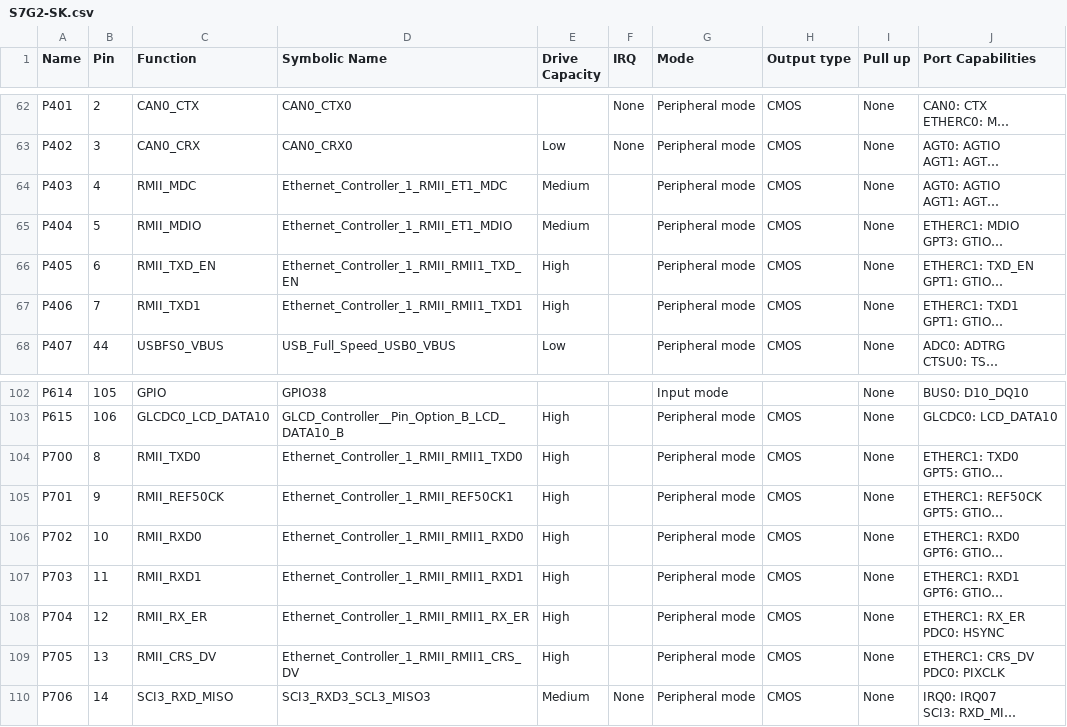
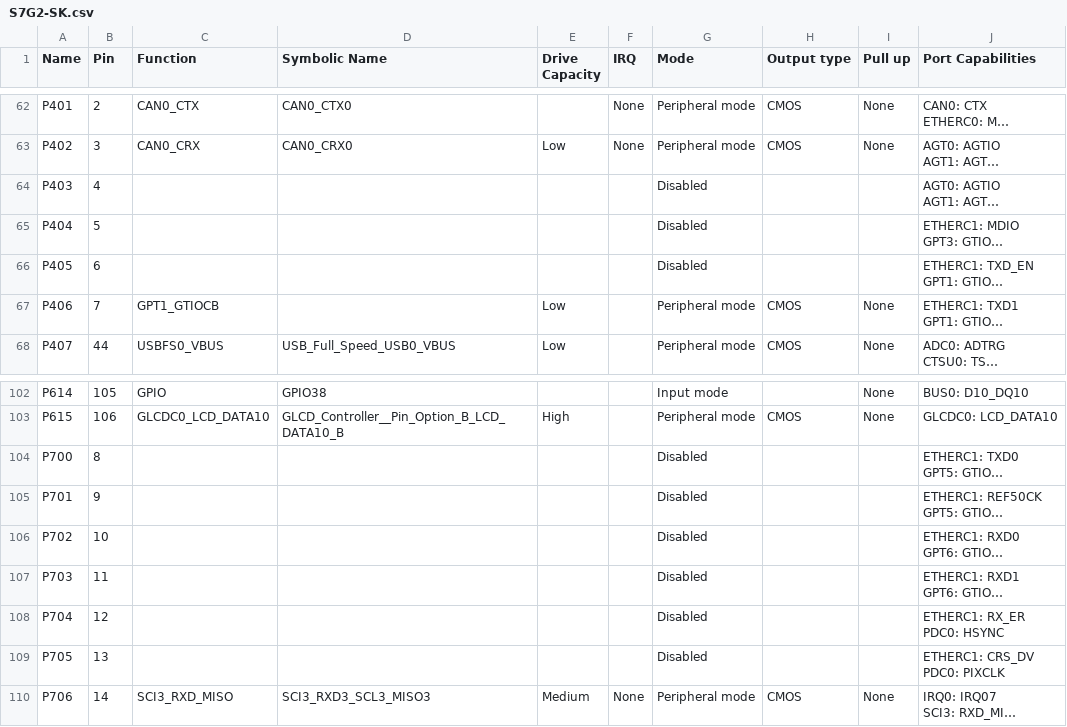
Before and after one commit to A01205105/Proyecto_Integrador_DSE, a CSV file: Display/GUIApp/synergy_cfg/ssp_cfg/bsp/S7G2-SK.csv, drawn as a sheet; only a part is shown, gaps mark what is left out; long unchanged cells end in …; the diff names each change by its address in the sheet, - before the commit and + after, or states it on an @@ line.

```diff
--- a/Display/GUIApp/synergy_cfg/ssp_cfg/bsp/S7G2-SK.csv
+++ b/Display/GUIApp/synergy_cfg/ssp_cfg/bsp/S7G2-SK.csv
-C64 (Function): RMII_MDC
+C64 (Function): (empty)
-D64 (Symbolic Name): Ethernet_Controller_1_RMII_ET1_MDC
+D64 (Symbolic Name): (empty)
-E64:E65 (Drive Capacity): Medium
+E64:E65 (Drive Capacity): (empty)
-G64:G66 (Mode): Peripheral mode
+G64:G66 (Mode): Disabled
-H64:H66 (Output type): CMOS
+H64:H66 (Output type): (empty)
-I64:I66 (Pull up): None
+I64:I66 (Pull up): (empty)
-C65 (Function): RMII_MDIO
+C65 (Function): (empty)
-D65 (Symbolic Name): Ethernet_Controller_1_RMII_ET1_MDIO
+D65 (Symbolic Name): (empty)
-C66 (Function): RMII_TXD_EN
+C66 (Function): (empty)
-D66 (Symbolic Name): Ethernet_Controller_1_RMII_RMII1_TXD_EN
+D66 (Symbolic Name): (empty)
-E66 (Drive Capacity): High
+E66 (Drive Capacity): (empty)
-C67 (Function): RMII_TXD1
+C67 (Function): GPT1_GTIOCB
-D67 (Symbolic Name): Ethernet_Controller_1_RMII_RMII1_TXD1
+D67 (Symbolic Name): (empty)
-E67 (Drive Capacity): High
+E67 (Drive Capacity): Low
-C104 (Function): RMII_TXD0
+C104 (Function): (empty)
-D104 (Symbolic Name): Ethernet_Controller_1_RMII_RMII1_TXD0
+D104 (Symbolic Name): (empty)
-E104:E109 (Drive Capacity): High
+E104:E109 (Drive Capacity): (empty)
-G104:G109 (Mode): Peripheral mode
+G104:G109 (Mode): Disabled
-H104:H109 (Output type): CMOS
+H104:H109 (Output type): (empty)
-I104:I109 (Pull up): None
+I104:I109 (Pull up): (empty)
-C105 (Function): RMII_REF50CK
+C105 (Function): (empty)
-D105 (Symbolic Name): Ethernet_Controller_1_RMII_REF50CK1
+D105 (Symbolic Name): (empty)
-C106 (Function): RMII_RXD0
+C106 (Function): (empty)
-D106 (Symbolic Name): Ethernet_Controller_1_RMII_RMII1_RXD0
+D106 (Symbolic Name): (empty)
-C107 (Function): RMII_RXD1
+C107 (Function): (empty)
-D107 (Symbolic Name): Ethernet_Controller_1_RMII_RMII1_RXD1
+D107 (Symbolic Name): (empty)
-C108 (Function): RMII_RX_ER
+C108 (Function): (empty)
-D108 (Symbolic Name): Ethernet_Controller_1_RMII_RMII1_RX_ER
+D108 (Symbolic Name): (empty)
-C109 (Function): RMII_CRS_DV
+C109 (Function): (empty)
-D109 (Symbolic Name): Ethernet_Controller_1_RMII_RMII1_CRS_DV
+D109 (Symbolic Name): (empty)
```
Also changed, not shown: 23 other files.
